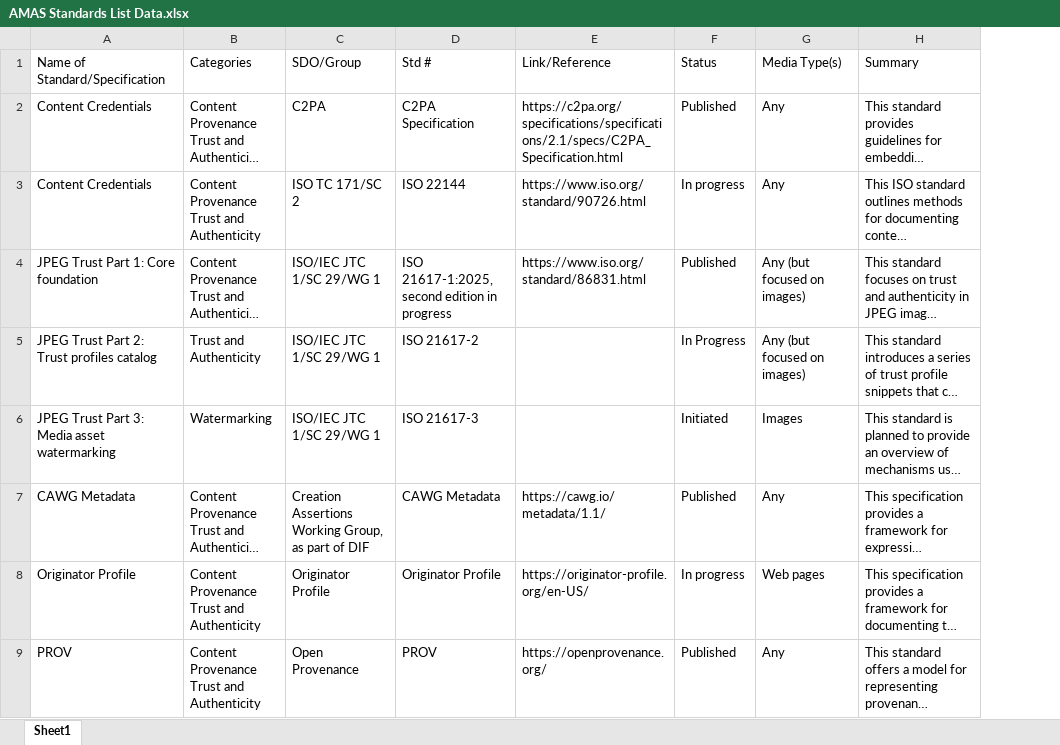
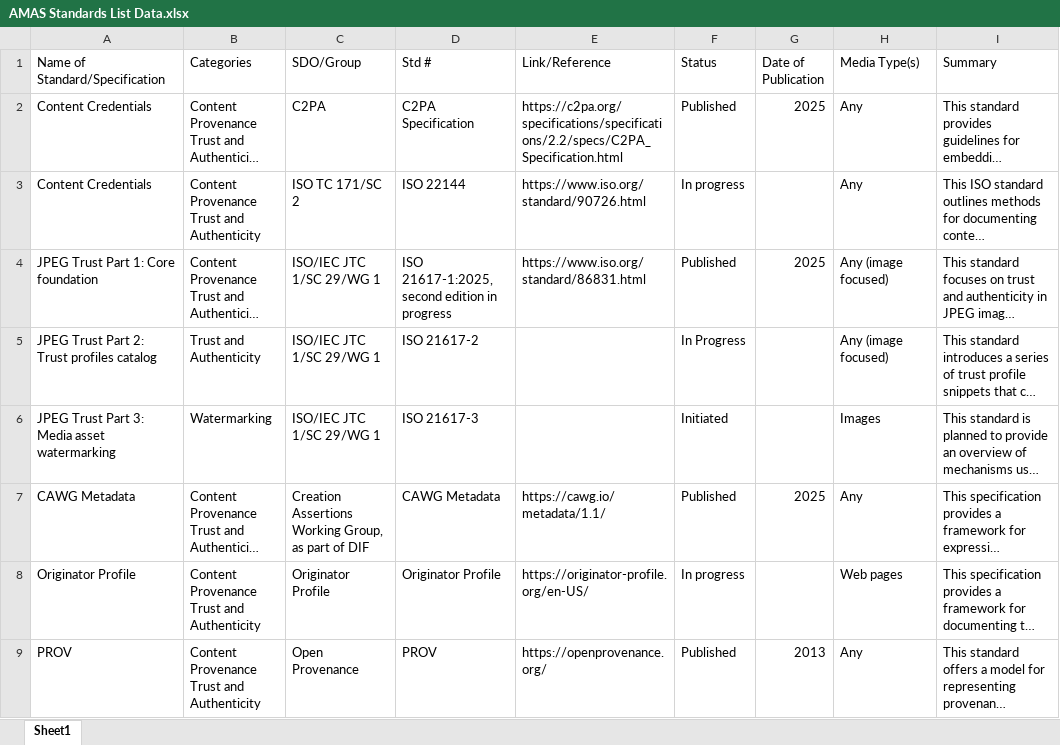
Before and after one commit to lrosenthol/amas-tech-reports, an Excel workbook: AMAS Standards List Data.xlsx, sheet Sheet1, drawn as a sheet; only a part is shown; long unchanged cells end in …; values as stored, in another font and other column widths than the file's, no cell formats; addresses are those after the commit; the diff covers the shown part only; the diff names each change by its address in the sheet, - before the commit and + after, or states it on an @@ line.

Commit message:
updates for the new media table

```diff
--- a/AMAS Standards List Data.xlsx (sheet Sheet1)
+++ b/AMAS Standards List Data.xlsx (sheet Sheet1)
+column G (Date of Publication), rows 2-9: 2025 |  | 2025 |  |  | 2025 |  | 2013
-E2 (Link/Reference): https://c2pa.org/specifications/specifications/2.1/specs/C2PA_Specification.html
+E2 (Link/Reference): https://c2pa.org/specifications/specifications/2.2/specs/C2PA_Specification.html
-H4:H5 (Media Type(s)): Any (but focused on images)
+H4:H5 (Media Type(s)): Any (image focused)
```
Also changed, not shown: 3 removed rows and 23 edited cells elsewhere in this sheet, cell formats, 13 other files.
